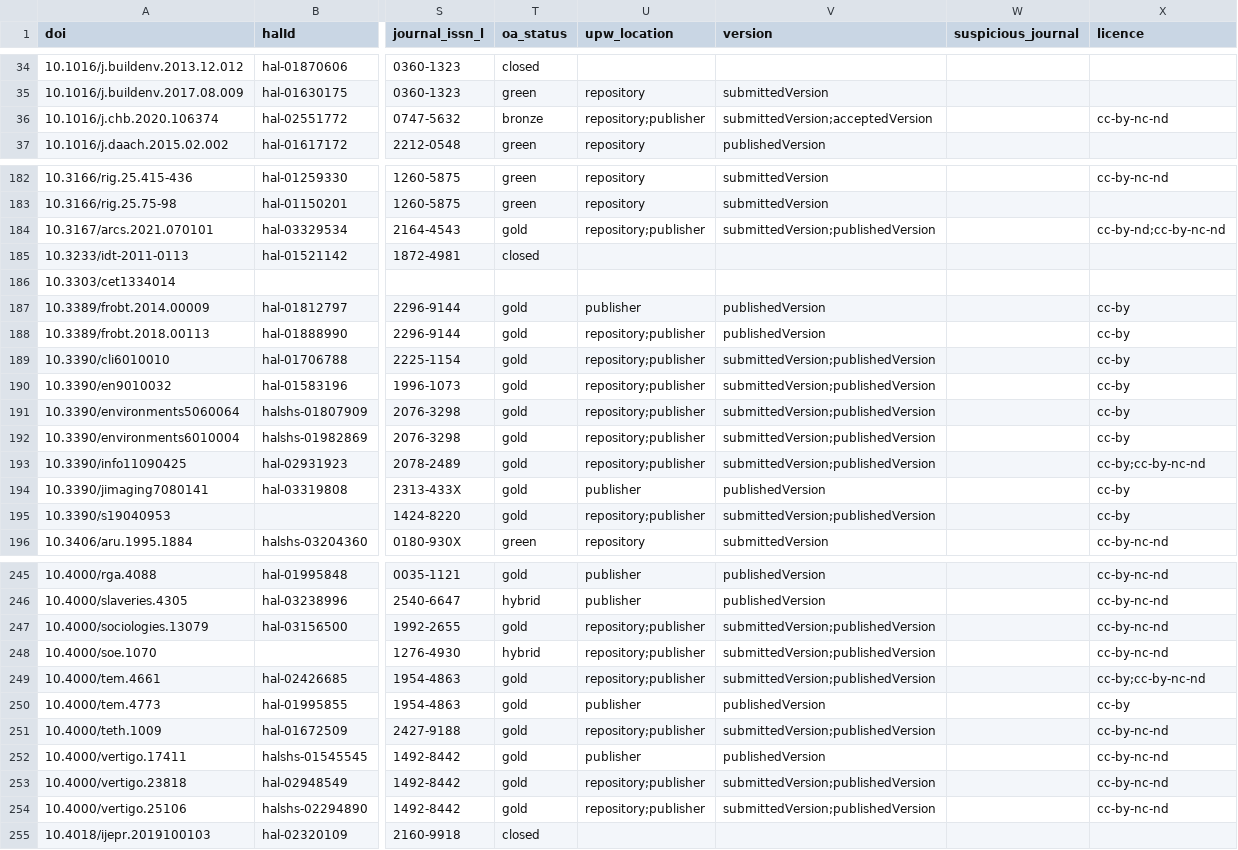
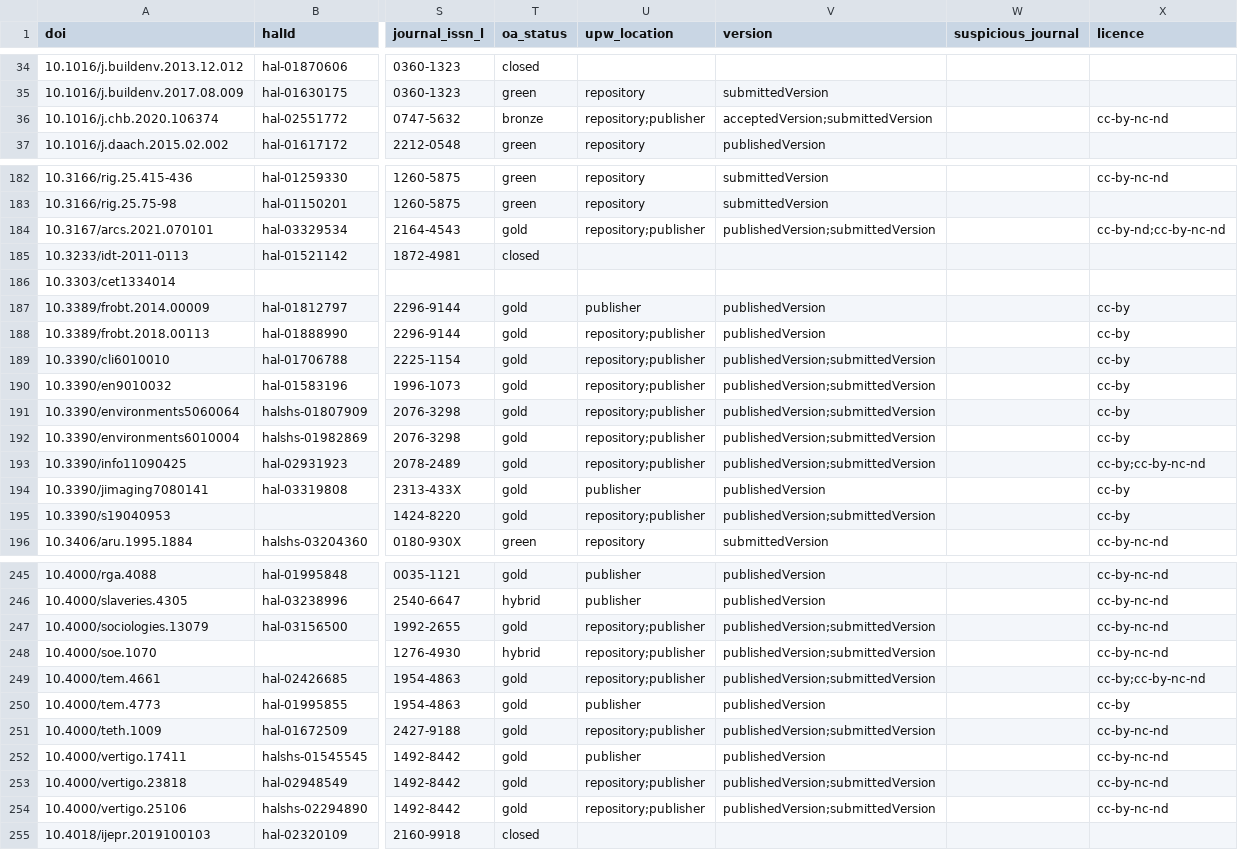
Before and after one commit to AlexandreBodet/Projet_AAU_Barometre, a CSV file: resultats/fichiers_csv/df_metadonnees.csv, drawn as a sheet; only a part is shown, gaps mark what is left out; the diff covers the shown part only; the diff names each change by its address in the sheet, - before the commit and + after, or states it on an @@ line.

```diff
--- a/resultats/fichiers_csv/df_metadonnees.csv
+++ b/resultats/fichiers_csv/df_metadonnees.csv
-V36 (version): submittedVersion;acceptedVersion
+V36 (version): acceptedVersion;submittedVersion
-V184 (version): submittedVersion;publishedVersion
+V184 (version): publishedVersion;submittedVersion
-V189:V193 (version): submittedVersion;publishedVersion
+V189:V193 (version): publishedVersion;submittedVersion
-V195 (version): submittedVersion;publishedVersion
+V195 (version): publishedVersion;submittedVersion
-V247:V249 (version): submittedVersion;publishedVersion
+V247:V249 (version): publishedVersion;submittedVersion
-V251 (version): submittedVersion;publishedVersion
+V251 (version): publishedVersion;submittedVersion
-V253:V254 (version): submittedVersion;publishedVersion
+V253:V254 (version): publishedVersion;submittedVersion
```
Also changed, not shown: 25 edited cells elsewhere in this file, 3 other files.
